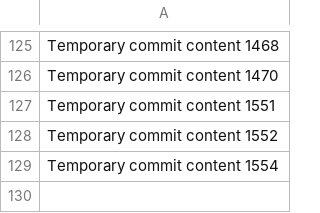
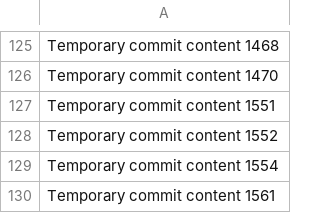
Before and after one commit to wishlov/cw, a CSV file: data.csv, drawn as a sheet; only a part is shown, gaps mark what is left out; the diff names each change by its address in the sheet, - before the commit and + after, or states it on an @@ line.

```diff
--- a/data.csv
+++ b/data.csv
+row 130: Temporary commit content 1561
```
